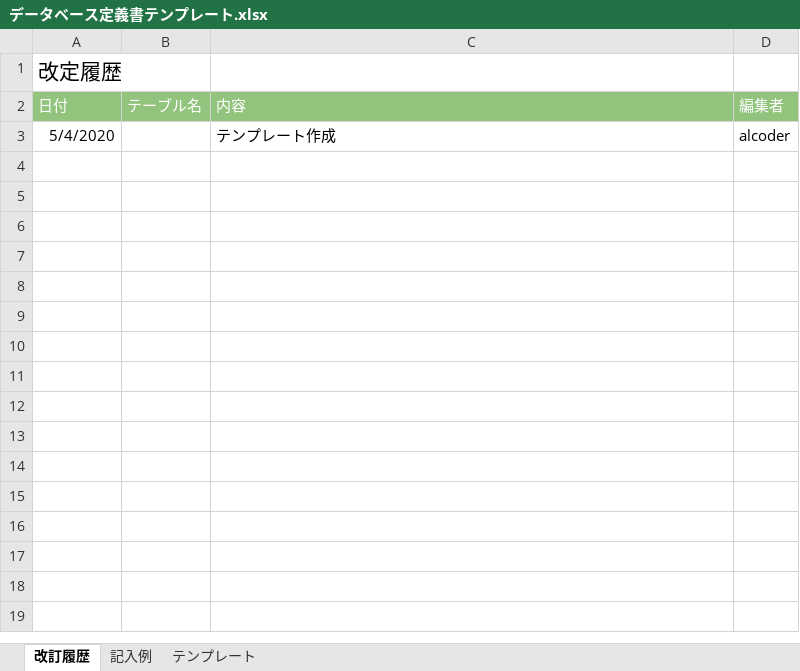
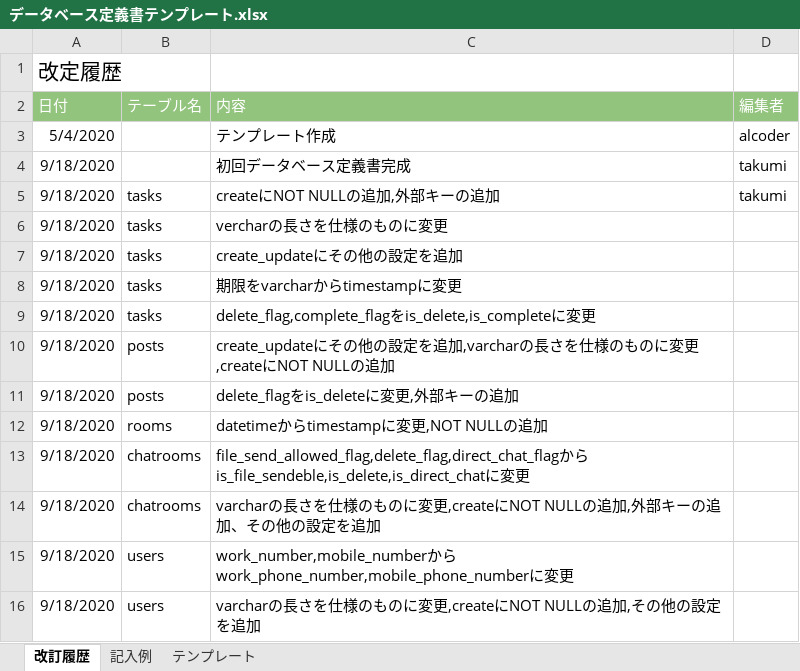
Before and after one commit to takumi98/quelcode-db, an Excel workbook: db/db-challenge2/データベース定義書テンプレート.xlsx, sheet 改訂履歴, drawn as a sheet; values as stored, in another font and other column widths than the file's, no borders; the diff names each change by its address in the sheet, - before the commit and + after, or states it on an @@ line.

```diff
--- a/db/db-challenge2/データベース定義書テンプレート.xlsx (sheet 改訂履歴)
+++ b/db/db-challenge2/データベース定義書テンプレート.xlsx (sheet 改訂履歴)
+row 4: 9/18/2020 |  | 初回データベース定義書完成 | takumi
+row 5: 9/18/2020 | tasks | createにNOT NULLの追加,外部キーの追加 | takumi
+row 6: 9/18/2020 | tasks | vercharの長さを仕様のものに変更
+row 7: 9/18/2020 | tasks | create_updateにその他の設定を追加
+row 8: 9/18/2020 | tasks | 期限をvarcharからtimestampに変更
+row 9: 9/18/2020 | tasks | delete_flag,complete_flagをis_delete,is_completeに変更
+row 10: 9/18/2020 | posts | create_updateにその他の設定を追加,varcharの長さを仕様のものに変更,createにNOT NULLの追加
+row 11: 9/18/2020 | posts | delete_flagをis_deleteに変更,外部キーの追加
+row 12: 9/18/2020 | rooms | datetimeからtimestampに変更,NOT NULLの追加
+row 13: 9/18/2020 | chatrooms | file_send_allowed_flag,delete_flag,direct_chat_flagからis_file_sendeble,is_delete,is_direct_chatに変更
+row 14: 9/18/2020 | chatrooms | varcharの長さを仕様のものに変更,createにNOT NULLの追加,外部キーの追加、その他の設定を追加
+row 15: 9/18/2020 | users | work_number,mobile_numberからwork_phone_number,mobile_phone_numberに変更
+row 16: 9/18/2020 | users | varcharの長さを仕様のものに変更,createにNOT NULLの追加,その他の設定を追加
```
Also changed, not shown: sheet テンプレート.
